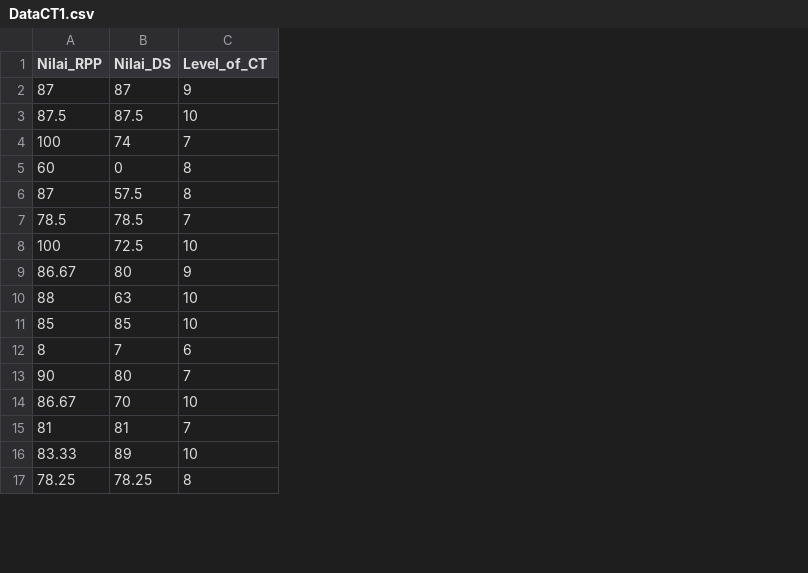
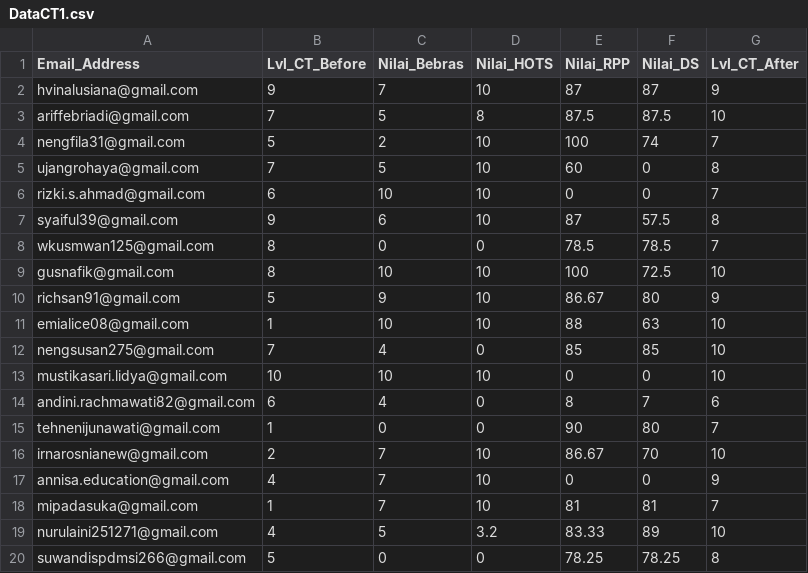
Before and after one commit to phgunawan/Latihan-ML, a CSV file: DataCT1.csv, drawn as a sheet; only a part is shown; addresses are those after the commit; the diff covers the shown part only; the diff names each change by its address in the sheet, - before the commit and + after, or states it on an @@ line.

```diff
--- a/DataCT1.csv
+++ b/DataCT1.csv
+column A (Email_Address), rows 2-5: hvinalusiana@gmail.com | ariffebriadi@gmail.com | nengfila31@gmail.com | ujangrohaya@gmail.com; rows 7-12: syaiful39@gmail.com | wkusmwan125@gmail.com | gusnafik@gmail.com | richsan91@gmail.com | emialice08@gmail.com | nengsusan275@gmail.com; rows 14-16: andini.rachmawati82@gmail.com | tehnenijunawati@gmail.com | irnarosnianew@gmail.com; rows 18-20: mipadasuka@gmail.com | nurulaini251271@gmail.com | suwandispdmsi266@gmail.com
+column B (Lvl_CT_Before), rows 2-5: 9 | 7 | 5 | 7; rows 7-12: 9 | 8 | 8 | 5 | 1 | 7; rows 14-16: 6 | 1 | 2; rows 18-20: 1 | 4 | 5
+column C (Nilai_Bebras), rows 2-5: 7 | 5 | 2 | 5; rows 7-12: 6 | 0 | 10 | 9 | 10 | 4; rows 14-16: 4 | 0 | 7; rows 18-20: 7 | 5 | 0
+column D (Nilai_HOTS), rows 2-5: 10 | 8 | 10 | 10; rows 7-12: 10 | 0 | 10 | 10 | 10 | 0; rows 14-16: 0 | 0 | 10; rows 18-20: 10 | 3.2 | 0
-G1: Level_of_CT
+G1: Lvl_CT_After
+row 6: rizki.s.ahmad@gmail.com | 6 | 10 | 10 | 0 | 0 | 7
+row 13: mustikasari.lidya@gmail.com | 10 | 10 | 10 | 0 | 0 | 10
+row 17: annisa.education@gmail.com | 4 | 7 | 10 | 0 | 0 | 9
```
Also changed, not shown: 9 added rows elsewhere in this file.
